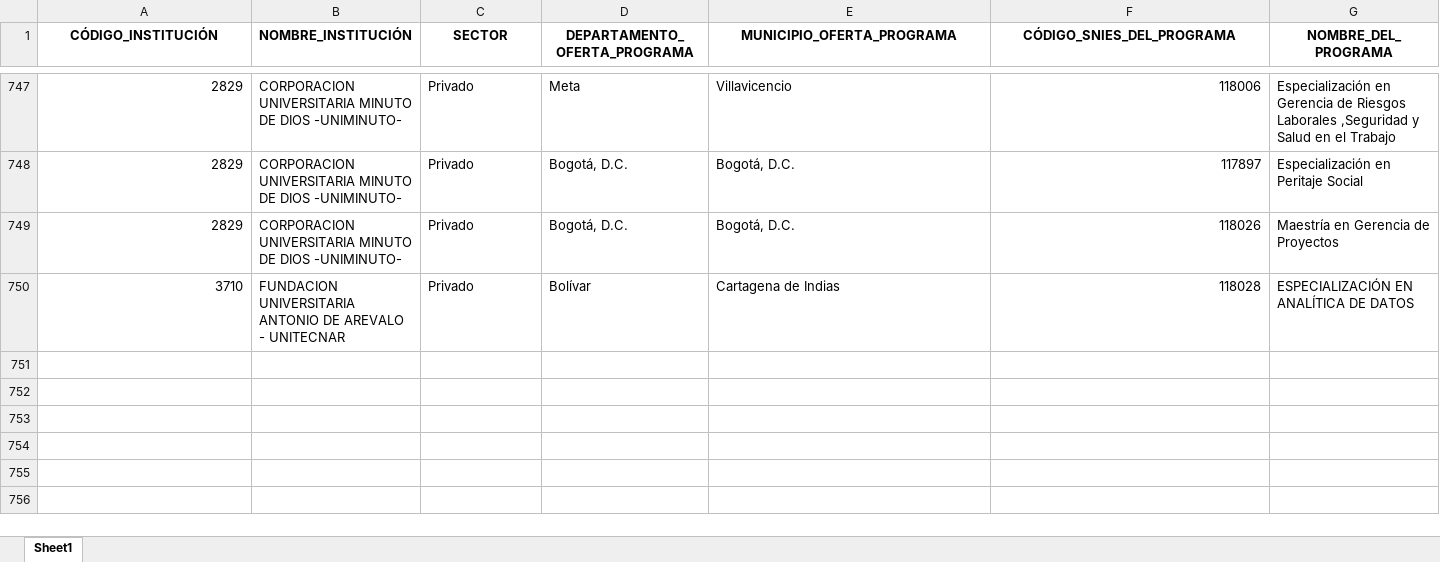
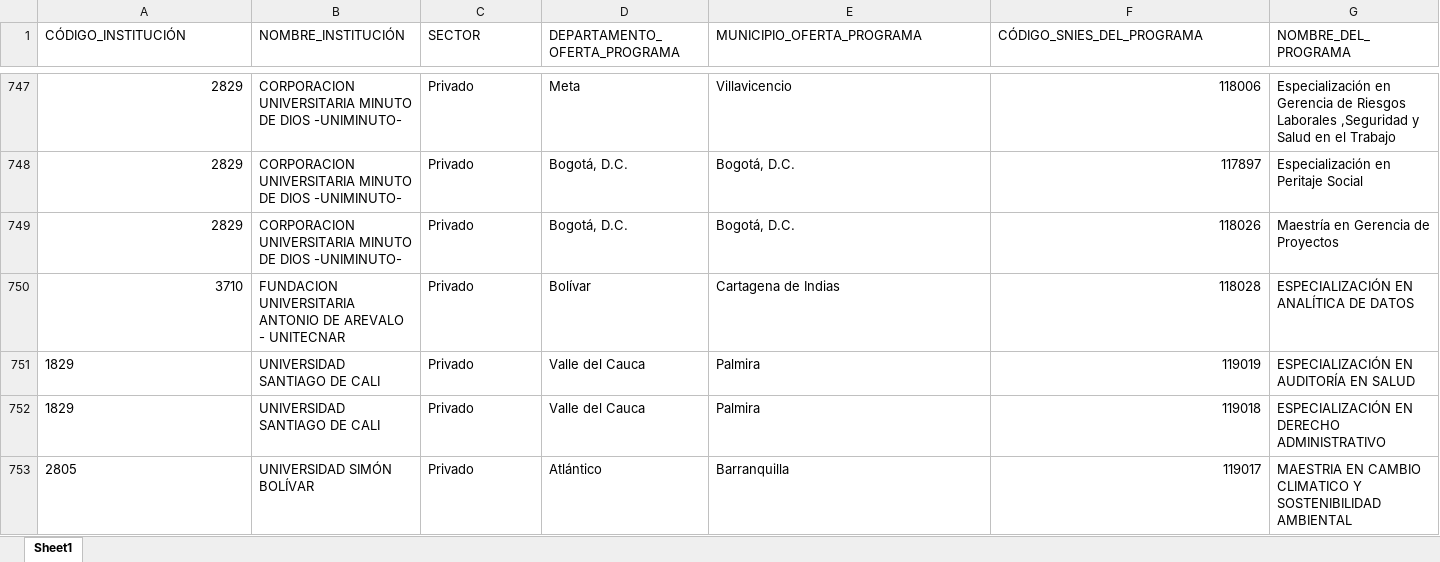
Before and after one commit to dirplaneacionun/snies_monitor_posgrado, an Excel workbook: data/novedades/Nuevos_posgrado.xlsx, sheet Sheet1, drawn as a sheet; only a part is shown, gaps mark what is left out; values as stored, in another font and other column widths than the file's, no borders; rows hold the shown columns only; the diff covers the shown part only; the diff names each change by its address in the sheet, - before the commit and + after, or states it on an @@ line.

Commit message:
snies-posgrado: 2026-07-06

```diff
--- a/data/novedades/Nuevos_posgrado.xlsx (sheet Sheet1)
+++ b/data/novedades/Nuevos_posgrado.xlsx (sheet Sheet1)
@@ A1:G1 bold: on → off, alignment: center → left @@
+row 751: 1829 | UNIVERSIDAD SANTIAGO DE CALI | Privado | Valle del Cauca | Palmira | 119019 | ESPECIALIZACIÓN EN AUDITORÍA EN SALUD
+row 752: 1829 | UNIVERSIDAD SANTIAGO DE CALI | Privado | Valle del Cauca | Palmira | 119018 | ESPECIALIZACIÓN EN DERECHO ADMINISTRATIVO
+row 753: 2805 | UNIVERSIDAD SIMÓN BOLÍVAR | Privado | Atlántico | Barranquilla | 119017 | MAESTRIA EN CAMBIO CLIMATICO Y SOSTENIBILIDAD AMBIENTAL
```
Also changed, not shown: cell formats elsewhere in this sheet, data/novedades/Inactivos_posgrado.xlsx, 4 other files.
